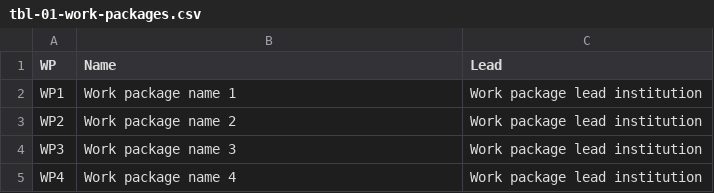
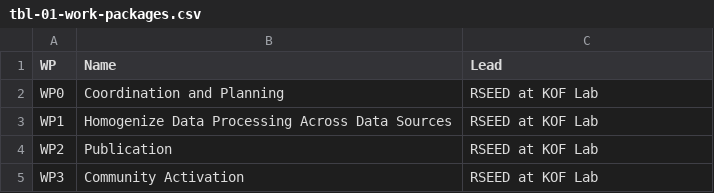
Before and after one commit to minnaheim/ord_proposal, a CSV file: data/tables/tbl-01-work-packages.csv, drawn as a sheet.

```diff
--- a/data/tables/tbl-01-work-packages.csv
+++ b/data/tables/tbl-01-work-packages.csv
@@ -1,5 +1,5 @@
 WP,Name,Lead
-WP1,Work package name 1,Work package lead institution
-WP2,Work package name 2,Work package lead institution
-WP3,Work package name 3,Work package lead institution
-WP4,Work package name 4,Work package lead institution
+WP0,Coordination and Planning, RSEED at KOF Lab
+WP1,Homogenize Data Processing Across Data Sources,RSEED at KOF Lab
+WP2,Publication,RSEED at KOF Lab
+WP3,Community Activation,RSEED at KOF Lab
```
Also changed, not shown: data/tables/tbl-02-wp-activities-research-questions.csv, 1 other file.
